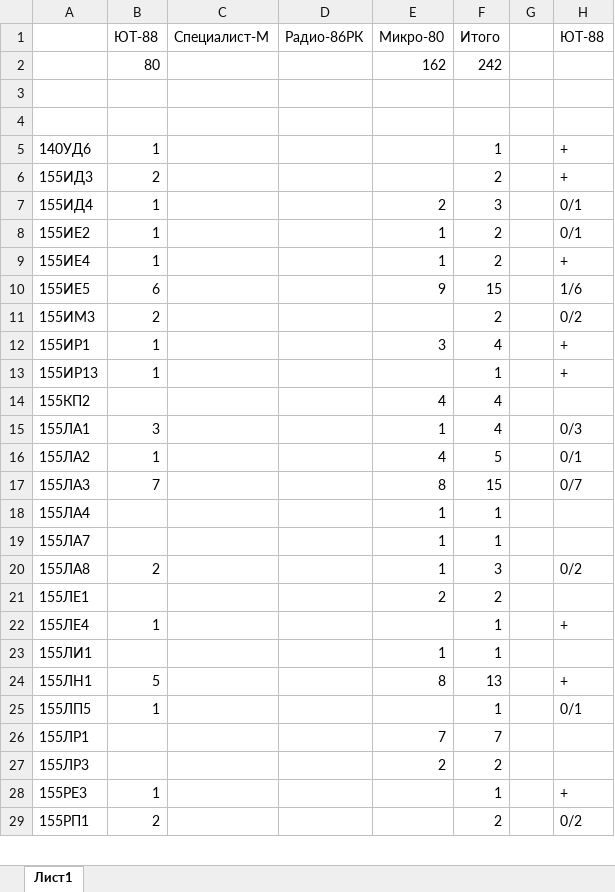
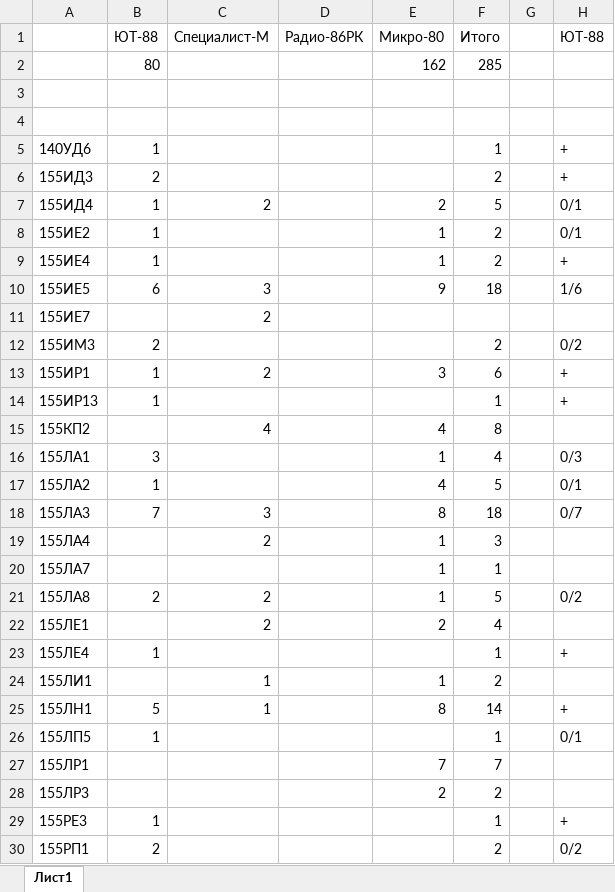
Before and after one commit to Sasha7b9/HomePC, an Excel workbook: doc/Микросхемы/Общий список.xlsx, sheet Лист1, drawn as a sheet; only a part is shown; values as stored, in another font and other column widths than the file's, no borders; addresses are those after the commit; the diff covers the shown part only; the diff names each change by its address in the sheet, - before the commit and + after, or states it on an @@ line.

Commit message:
список деталей

```diff
--- a/doc/Микросхемы/Общий список.xlsx (sheet Лист1)
+++ b/doc/Микросхемы/Общий список.xlsx (sheet Лист1)
-F2 (Итого): 242
+F2 (Итого): 285
-C7 (Специалист-М): (empty)
+C7 (Специалист-М): 2
-F7 (Итого): 3
+F7 (Итого): 5
-C10 (Специалист-М): (empty)
+C10 (Специалист-М): 3
-F10 (Итого): 15
+F10 (Итого): 18
+row 11: 155ИЕ7 |  | 2
-C13 (Специалист-М): (empty)
+C13 (Специалист-М): 2
-F13 (Итого): 4
+F13 (Итого): 6
-C15 (Специалист-М): (empty)
+C15 (Специалист-М): 4
-F15 (Итого): 4
+F15 (Итого): 8
-C18 (Специалист-М): (empty)
+C18 (Специалист-М): 3
-F18 (Итого): 15
+F18 (Итого): 18
-C19 (Специалист-М): (empty)
+C19 (Специалист-М): 2
-F19 (Итого): 1
+F19 (Итого): 3
-C21:C22 (Специалист-М): (empty)
+C21:C22 (Специалист-М): 2
-F21 (Итого): 3
+F21 (Итого): 5
-F22 (Итого): 2
+F22 (Итого): 4
-C24:C25 (Специалист-М): (empty)
+C24:C25 (Специалист-М): 1
-F24 (Итого): 1
+F24 (Итого): 2
-F25 (Итого): 13
+F25 (Итого): 14
```
Also changed, not shown: 14 edited cells elsewhere in this sheet, formulas that keep their value, 3 other files.
